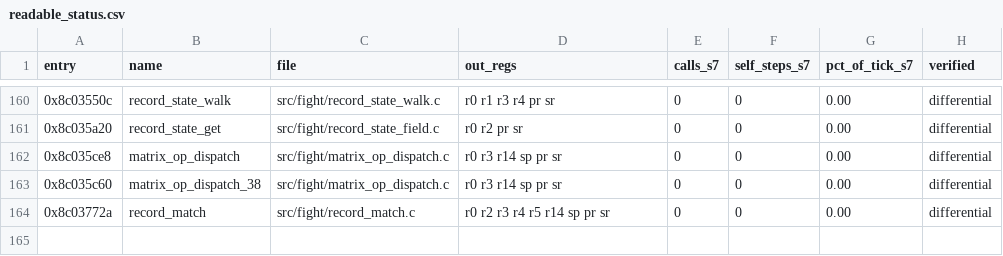
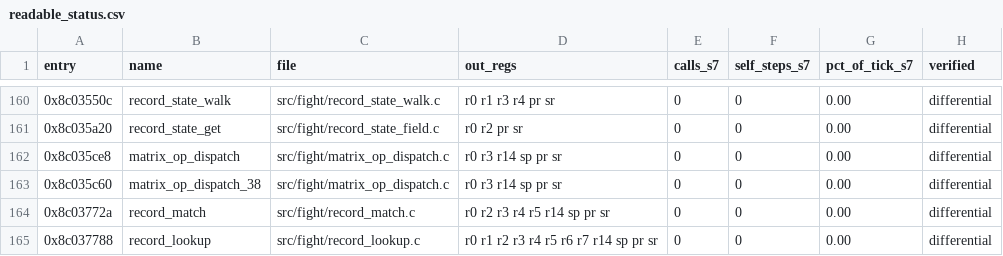
Before and after one commit to celsowm/vf3-decomp, a CSV file: docs/readable_status.csv, drawn as a sheet; only a part is shown, gaps mark what is left out; the diff names each change by its address in the sheet, - before the commit and + after, or states it on an @@ line.

Commit message:
The record lookup: the engine asks the predicate, then the table's getter
0x8C037788 is the record the fight engine looks up.  The entry picks the
record - the index 1 and the table behind the global at 0x8C0377A4 - asks
the record predicate (0x8C03772A) whether the record fits and, when it
does, asks the table's own getter (the function pointer in the literal
pool at 0x8C037798) for the record itself.

The answer is 0 with the record in r4, -1 when the predicate says the
record does not fit, and the getter's own negative answer when the getter
has nothing either.

src/fight/record_lookup.c is the readable port; it keeps the two-word
frame (the index and the table) and the getter's three argument words
where the guest puts them, so the stack traffic it leaves in RAM is the
one the original left.  tests/record_lookup_replay.c compares the port
against the retained generated translation over the three answers - the
whole register file, the return PC, the failed PC, the out-of-window
counter and every RAM byte - and runs the port both directly and through
the readable override.

The oracle corpora are gone from this checkout, so the oracle replay of
this entry could not be re-run; the differential stands on the generated
translation, which the oracle proved when it was promoted.  docs/re/
record_lookup.md.

```diff
--- a/docs/readable_status.csv
+++ b/docs/readable_status.csv
+row 165: 0x8c037788 | record_lookup | src/fight/record_lookup.c | r0 r1 r2 r3 r4 r5 r6 r7 r14 sp pr sr | 0 | 0 | 0.00 | differential
```
Also changed, not shown: 6 other files.
